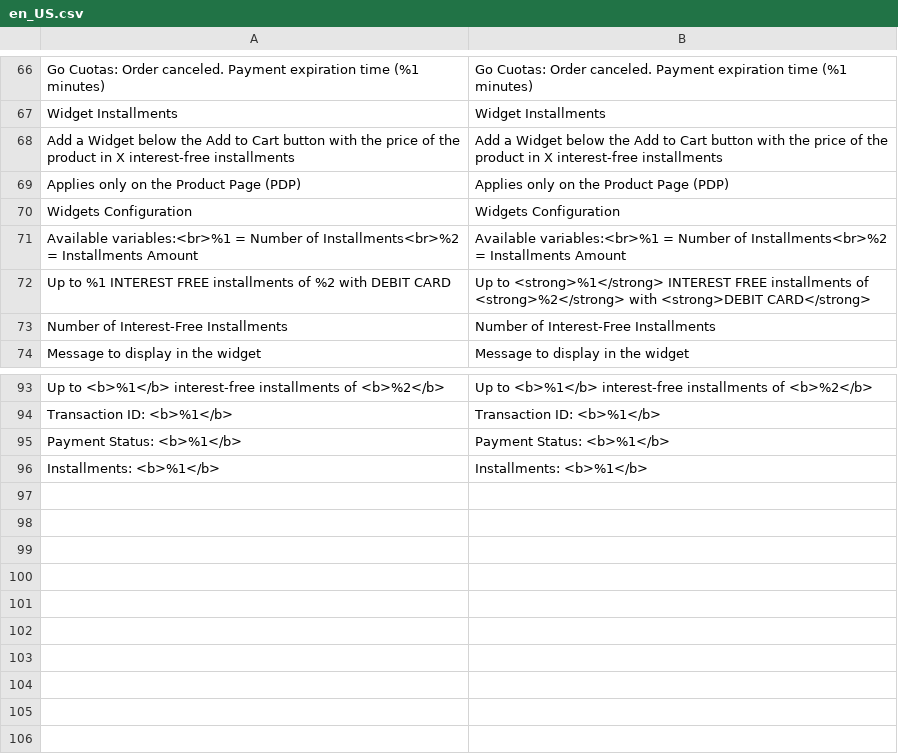
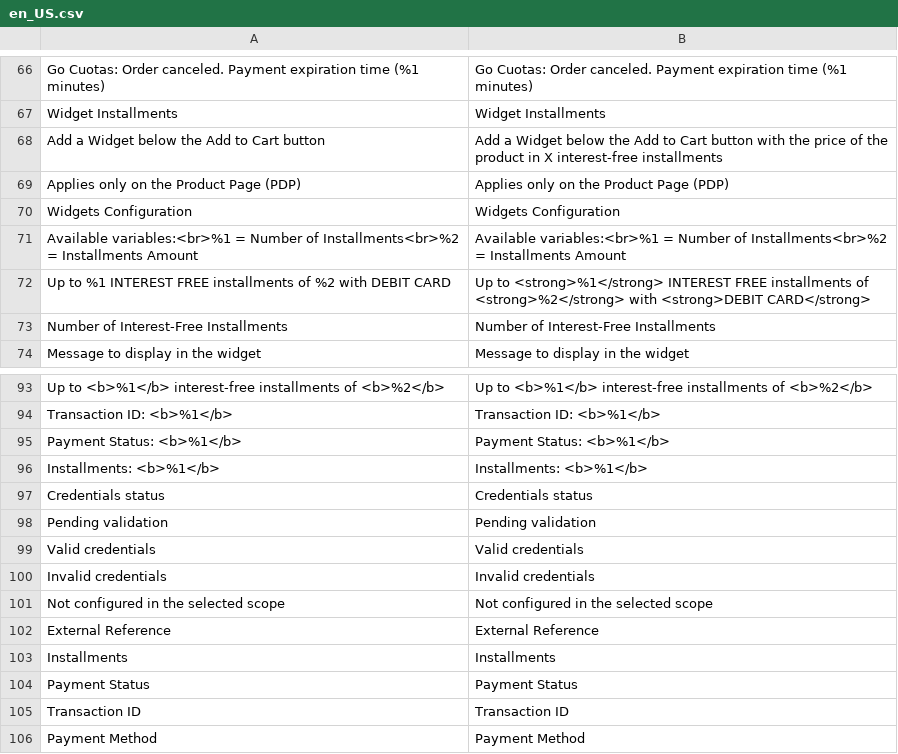
Before and after one commit to MageRocket/module-gocuotas, a CSV file: i18n/en_US.csv, drawn as a sheet; only a part is shown, gaps mark what is left out.

```diff
--- a/i18n/en_US.csv
+++ b/i18n/en_US.csv
@@ -67,3 +67,3 @@
 "Widget Installments", "Widget Installments"
-"Add a Widget below the Add to Cart button with the price of the product in X interest-free installments","Add a Widget below the Add to Cart button with the price of the product in X interest-free installments"
+"Add a Widget below the Add to Cart button","Add a Widget below the Add to Cart button with the price of the product in X interest-free installments"
 "Applies only on the Product Page (PDP)","Applies only on the Product Page (PDP)"
@@ -96 +96,11 @@
 "Installments: <b>%1</b>","Installments: <b>%1</b>"
+"Credentials status","Credentials status"
+"Pending validation","Pending validation"
+"Valid credentials","Valid credentials"
+"Invalid credentials","Invalid credentials"
+"Not configured in the selected scope","Not configured in the selected scope"
+"External Reference","External Reference"
+"Installments","Installments"
+"Payment Status","Payment Status"
+"Transaction ID","Transaction ID"
+"Payment Method","Payment Method"
```
Also changed, not shown: i18n/es_AR.csv, 50 other files.
